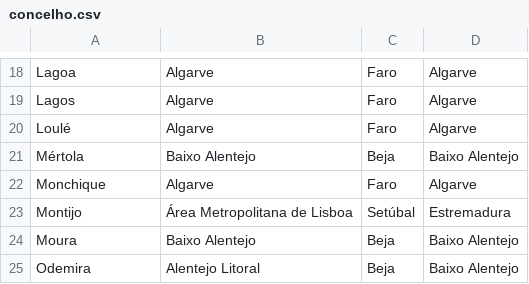
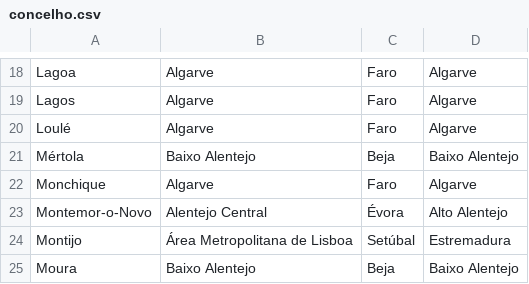
Before and after one commit to migueldgoncalves/Viajar, a CSV file: src/viajar/base_dados/concelho.csv, drawn as a sheet; only a part is shown, gaps mark what is left out; the shorter side is filled out with more unchanged rows.

```diff
--- a/src/viajar/base_dados/concelho.csv
+++ b/src/viajar/base_dados/concelho.csv
@@ -22,2 +22,3 @@ Mértola,Baixo Alentejo,Beja,Baixo Alentejo
 Monchique,Algarve,Faro,Algarve
+Montemor-o-Novo,Alentejo Central,Évora,Alto Alentejo
 Montijo,Área Metropolitana de Lisboa,Setúbal,Estremadura
```
Also changed, not shown: src/viajar/base_dados/destino.csv, src/viajar/base_dados/ligacao.csv, 2 other files.
